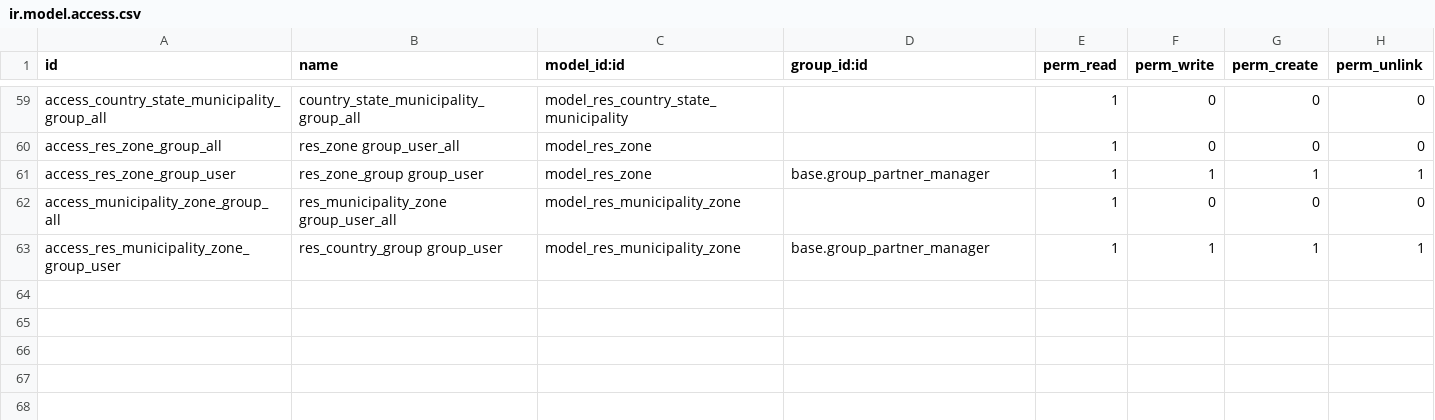
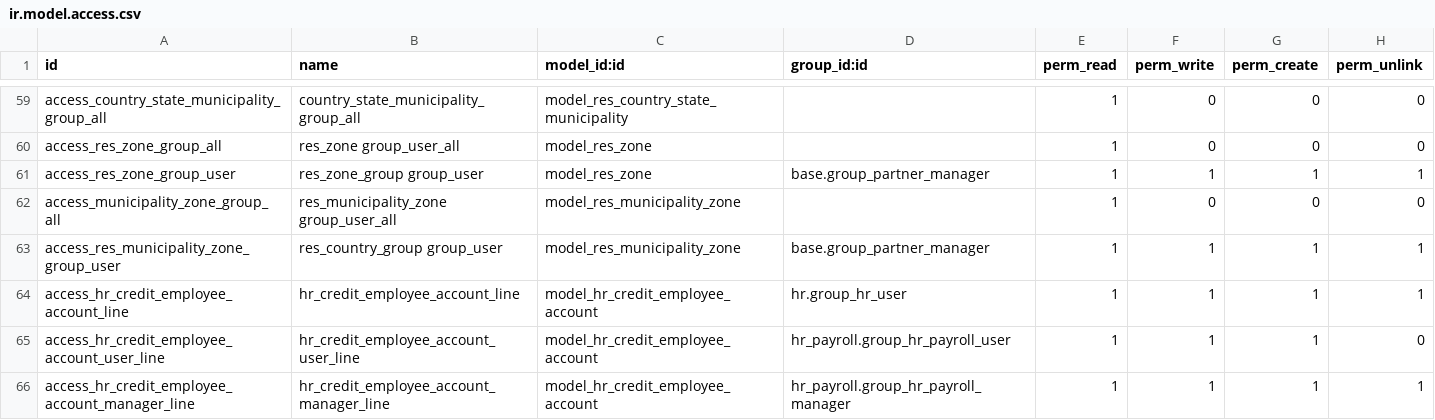
Before and after one commit to SSofthard/portal-nominas, a CSV file: payroll_mexico/security/ir.model.access.csv, drawn as a sheet; only a part is shown, gaps mark what is left out.

Commit message:
[IMP] Agregando codigo para gestion de creditos Fonacot

```diff
--- a/payroll_mexico/security/ir.model.access.csv
+++ b/payroll_mexico/security/ir.model.access.csv
@@ -63 +63,4 @@ access_municipality_zone_group_all,res_municipality_zone group_user_all,model_re
 access_res_municipality_zone_group_user,res_country_group group_user,model_res_municipality_zone,base.group_partner_manager,1,1,1,1
+access_hr_credit_employee_account_line,hr_credit_employee_account_line,model_hr_credit_employee_account,hr.group_hr_user,1,1,1,1
+access_hr_credit_employee_account_user_line,hr_credit_employee_account_user_line,model_hr_credit_employee_account,hr_payroll.group_hr_payroll_user,1,1,1,0
+access_hr_credit_employee_account_manager_line,hr_credit_employee_account_manager_line,model_hr_credit_employee_account,hr_payroll.group_hr_payroll_manager,1,1,1,1
```
